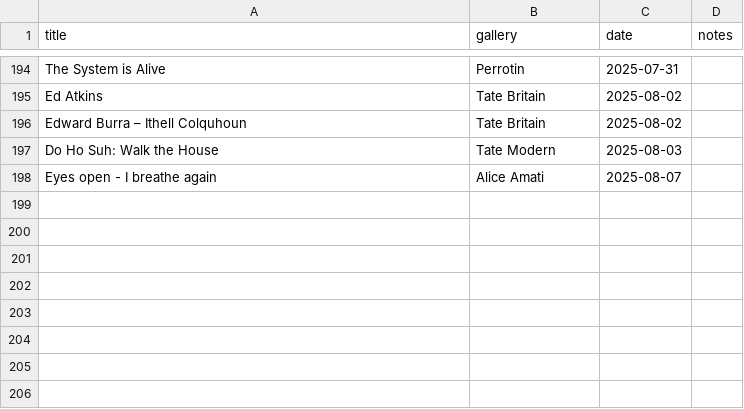
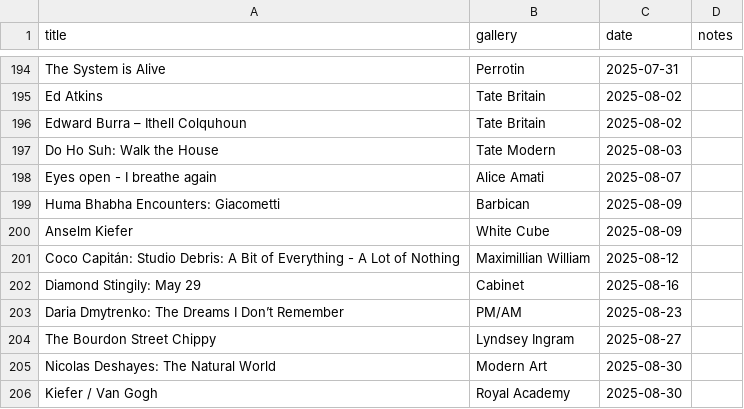
Before and after one commit to JMDKC/jmdkc-info, a CSV file: artload.csv, drawn as a sheet; only a part is shown, gaps mark what is left out.

Commit message:
updated art table

```diff
--- a/artload.csv
+++ b/artload.csv
@@ -198 +198,9 @@ Do Ho Suh: Walk the House,Tate Modern,2025-08-03
 Eyes open - I breathe again,Alice Amati,2025-08-07
+Huma Bhabha Encounters: Giacometti,Barbican,2025-08-09
+Anselm Kiefer,White Cube,2025-08-09
+Coco Capitán: Studio Debris: A Bit of Everything - A Lot of Nothing,Maximillian William,2025-08-12
+Diamond Stingily: May 29,Cabinet,2025-08-16
+Daria Dmytrenko: The Dreams I Don’t Remember,PM/AM,2025-08-23
+The Bourdon Street Chippy,Lyndsey Ingram,2025-08-27
+Nicolas Deshayes: The Natural World,Modern Art,2025-08-30
+Kiefer / Van Gogh,Royal Academy,2025-08-30
```
Also changed, not shown: 1 other file.
